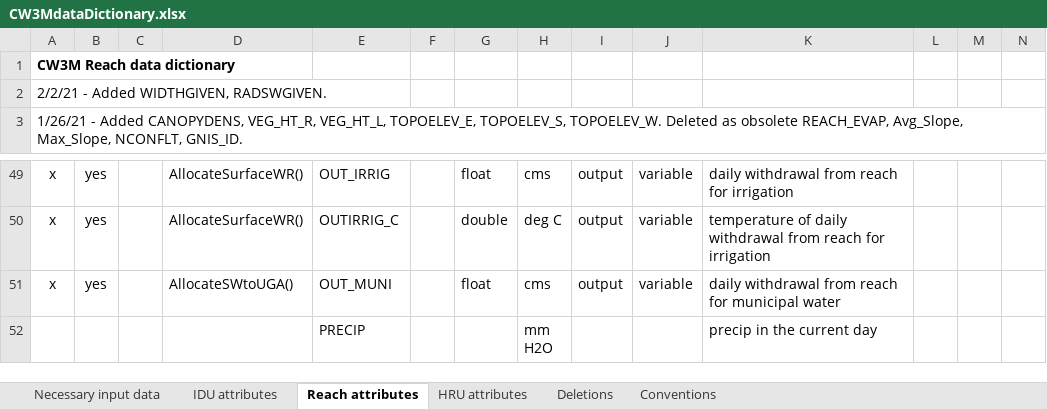
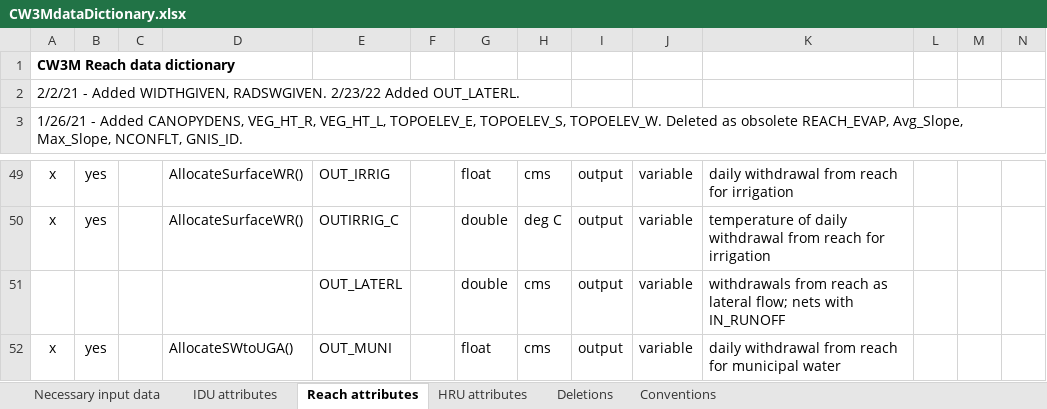
Before and after one commit to DavidConklin1947/CW3M, an Excel workbook: DataCW3M/CW3MdigitalHandbook/CW3MdataDictionary.xlsx, sheet Reach attributes, drawn as a sheet; only a part is shown, gaps mark what is left out; the shorter side is filled out with more unchanged rows; values as stored, in another font and other column widths than the file's, no borders; conditional formats not drawn; the diff names each change by its address in the sheet, - before the commit and + after, or states it on an @@ line.

Commit message:
Remove spring water from m_runoffWP before storing to IN_RUNOFF and IN_RUNOFF_C, and store m_withdrawal_m3 to new reach attribute OUT_LATERL. CW3MdataDictionary.xlsx - Add reach attribute OUT_LATERL, and redefine IN_RUNOFF and IN_RUNOF_C to exclude spring water. FLOWreports_McKenzie.xml - Add 6 columns to the "FLOW McKenzie Thermal Energy Budget for streams" report. Reach_McKenzie.dbf - Add OUT_LATERL. Flow.cpp, .h - Add reach attribute OUT_LATERL. In WriteDataToMap(), remove spring water from m_runoffWP before storing to IN_RUNOFF and IN_RUNOFF_C, and store m_withdrawal_m3 to OUT_LATERL.

```diff
--- a/DataCW3M/CW3MdigitalHandbook/CW3MdataDictionary.xlsx (sheet Reach attributes)
+++ b/DataCW3M/CW3MdigitalHandbook/CW3MdataDictionary.xlsx (sheet Reach attributes)
-A2: …WIDTHGIVEN, RADSWGIVEN.
+A2: …WIDTHGIVEN, RADSWGIVEN. 2/23/22 Added OUT_LATERL.
+row 51:  |  |  |  | OUT_LATERL |  | double | cms | output | variable | withdrawals from reach as lateral flow; nets with IN_RUNOFF
```
Also changed, not shown: DataCW3M/SkillAssessment/Skill.xlsx, 4 other files.
